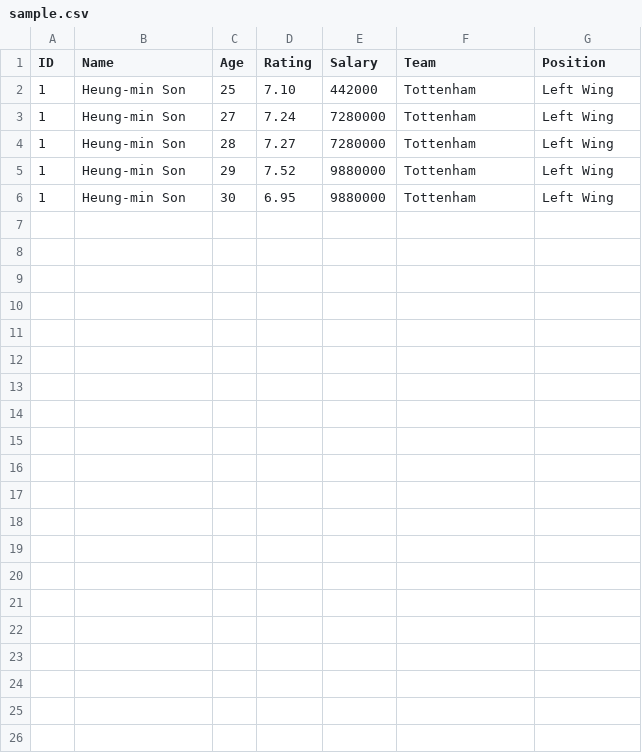
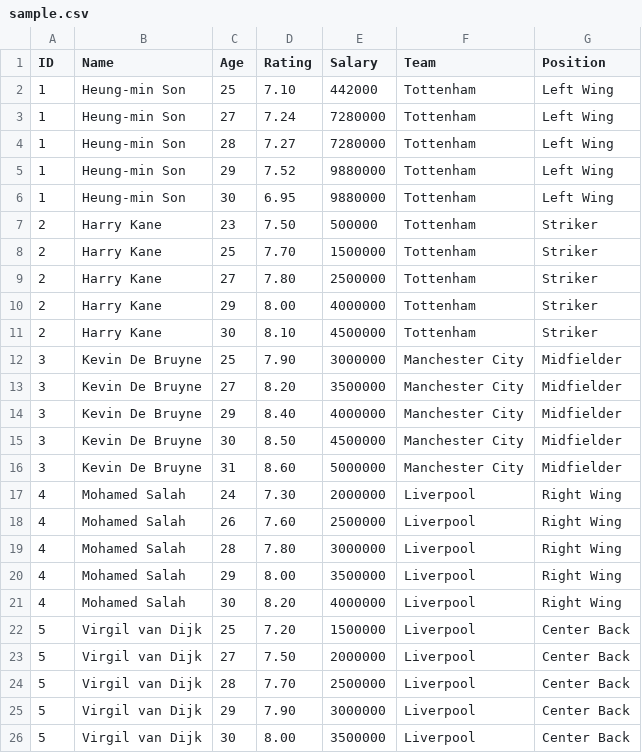
Before and after one commit to dlddu/university-introduction-to-data-visualization-team-project, a CSV file: data/sample.csv, drawn as a sheet.

```diff
--- a/data/sample.csv
+++ b/data/sample.csv
@@ -6 +6,21 @@ ID,Name,Age,Rating,Salary,Team,Position
 1,Heung-min Son,30,6.95,9880000,Tottenham,Left Wing
+2,Harry Kane,23,7.50,500000,Tottenham,Striker
+2,Harry Kane,25,7.70,1500000,Tottenham,Striker
+2,Harry Kane,27,7.80,2500000,Tottenham,Striker
+2,Harry Kane,29,8.00,4000000,Tottenham,Striker
+2,Harry Kane,30,8.10,4500000,Tottenham,Striker
+3,Kevin De Bruyne,25,7.90,3000000,Manchester City,Midfielder
+3,Kevin De Bruyne,27,8.20,3500000,Manchester City,Midfielder
+3,Kevin De Bruyne,29,8.40,4000000,Manchester City,Midfielder
+3,Kevin De Bruyne,30,8.50,4500000,Manchester City,Midfielder
+3,Kevin De Bruyne,31,8.60,5000000,Manchester City,Midfielder
+4,Mohamed Salah,24,7.30,2000000,Liverpool,Right Wing
+4,Mohamed Salah,26,7.60,2500000,Liverpool,Right Wing
+4,Mohamed Salah,28,7.80,3000000,Liverpool,Right Wing
+4,Mohamed Salah,29,8.00,3500000,Liverpool,Right Wing
+4,Mohamed Salah,30,8.20,4000000,Liverpool,Right Wing
+5,Virgil van Dijk,25,7.20,1500000,Liverpool,Center Back
+5,Virgil van Dijk,27,7.50,2000000,Liverpool,Center Back
+5,Virgil van Dijk,28,7.70,2500000,Liverpool,Center Back
+5,Virgil van Dijk,29,7.90,3000000,Liverpool,Center Back
+5,Virgil van Dijk,30,8.00,3500000,Liverpool,Center Back
```
Also changed, not shown: 7 other files.
